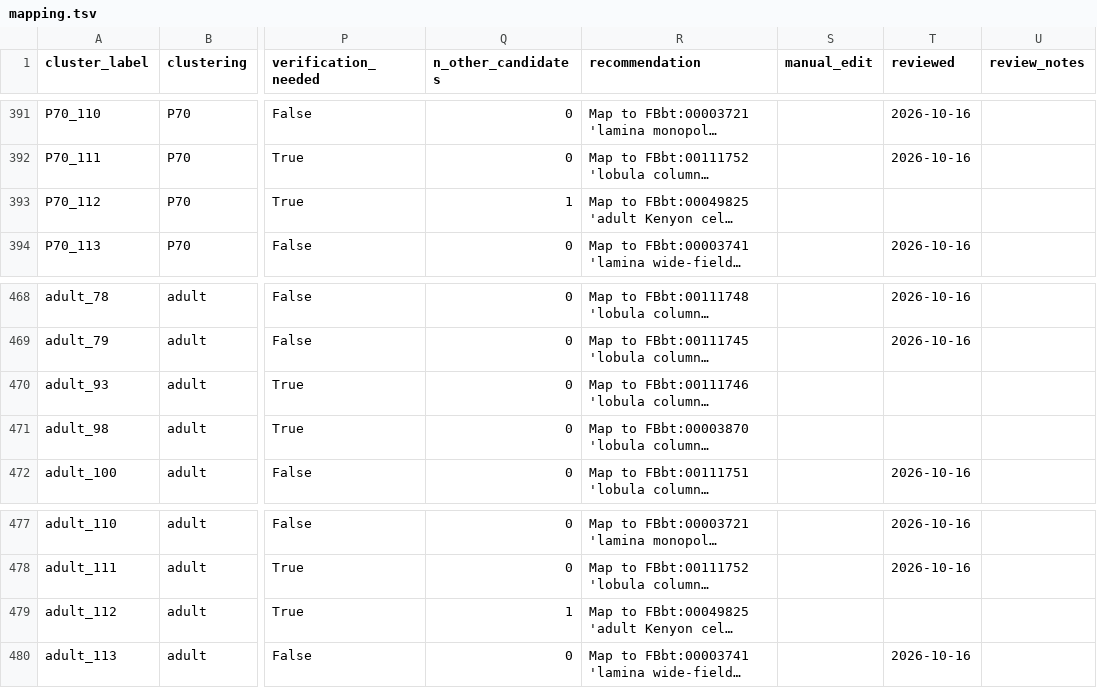
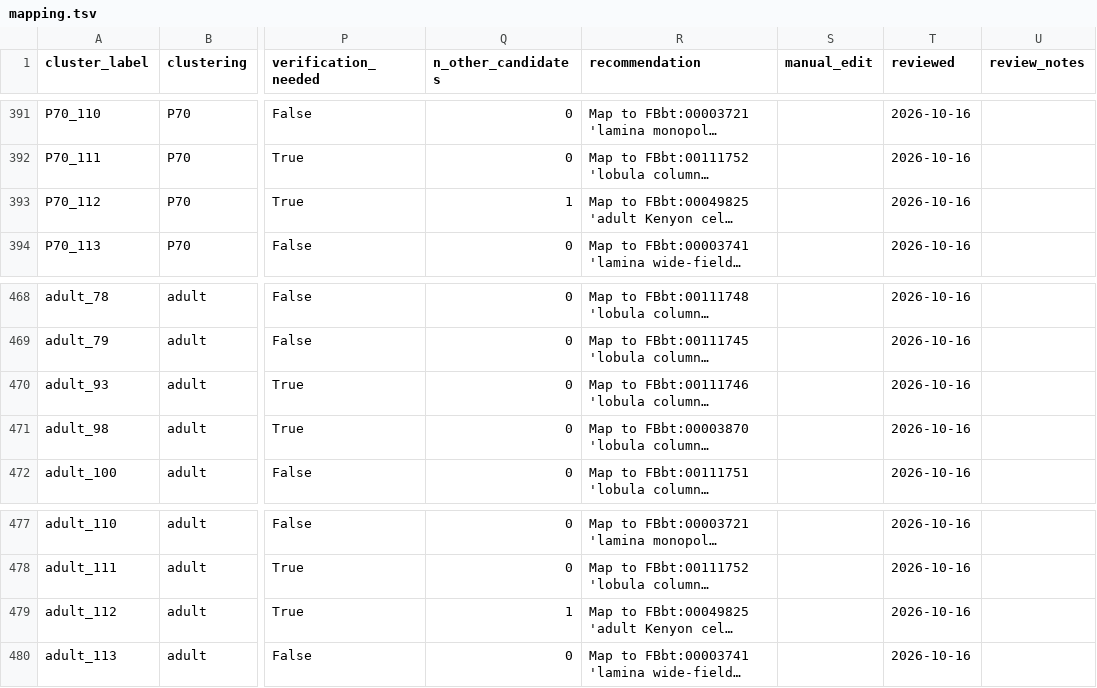
Before and after one commit to VirtualFlyBrain/vfb-scRNAseq, a TSV file: projects/ozel_2021/mapping.tsv, drawn as a sheet; only a part is shown, gaps mark what is left out; long unchanged cells end in …; the diff covers the shown part only; the diff names each change by its address in the sheet, - before the commit and + after, or states it on an @@ line.

```diff
--- a/projects/ozel_2021/mapping.tsv
+++ b/projects/ozel_2021/mapping.tsv
-T393 (reviewed): (empty)
+T393 (reviewed): 2026-10-16
-T470:T471 (reviewed): (empty)
+T470:T471 (reviewed): 2026-10-16
-T479 (reviewed): (empty)
+T479 (reviewed): 2026-10-16
```
Also changed, not shown: 10 edited cells elsewhere in this file, 2 other files.
